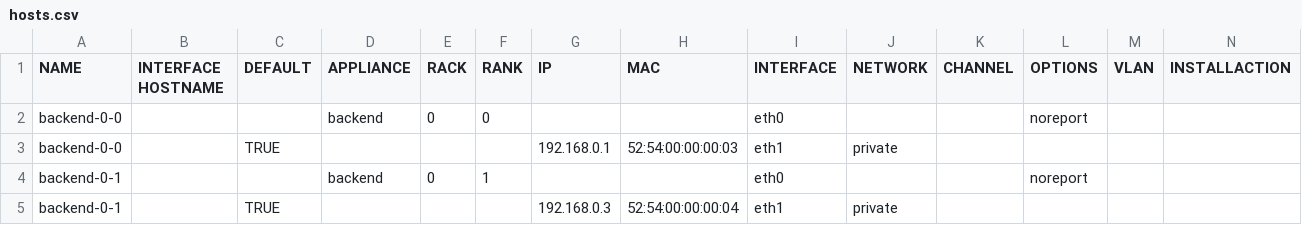
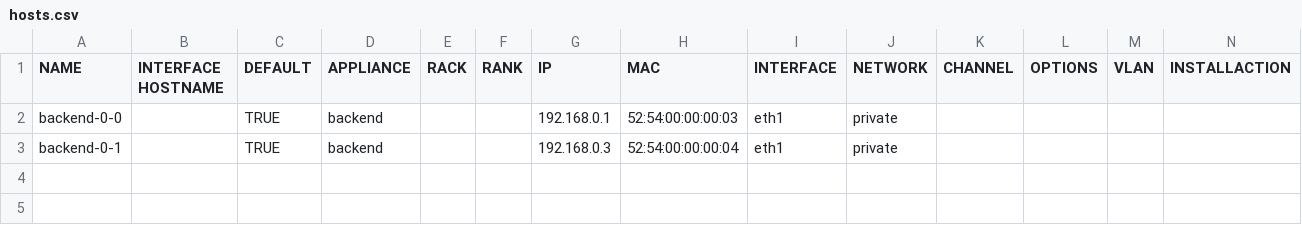
Before and after one commit to Teradata/stacki, a CSV file: test-framework/test-suites/system/files/hosts.csv, drawn as a sheet; only a part is shown; removed rows and columns are numbered as before the commit, all else as after; rows hold the shown columns only; the diff names each change by its address in the sheet, - before the commit and + after, or states it on an @@ line.

Commit message:
BUGFIX: Clean up Redhat profile request process
Only request the profile pre-install and report the MAC addresses, including the IPMI MAC if possible. Remove the two additon profile requests happing post-install.

```diff
--- a/test-framework/test-suites/system/files/hosts.csv
+++ b/test-framework/test-suites/system/files/hosts.csv
-row 2: backend-0-0 |  |  | backend | 0 | 0 |  |  | eth0 |  |  | noreport
-D2 (APPLIANCE): (empty)
+D2 (APPLIANCE): backend
-row 4: backend-0-1 |  |  | backend | 0 | 1 |  |  | eth0 |  |  | noreport
-D3 (APPLIANCE): (empty)
+D3 (APPLIANCE): backend
```
Also changed, not shown: 9 other files.
